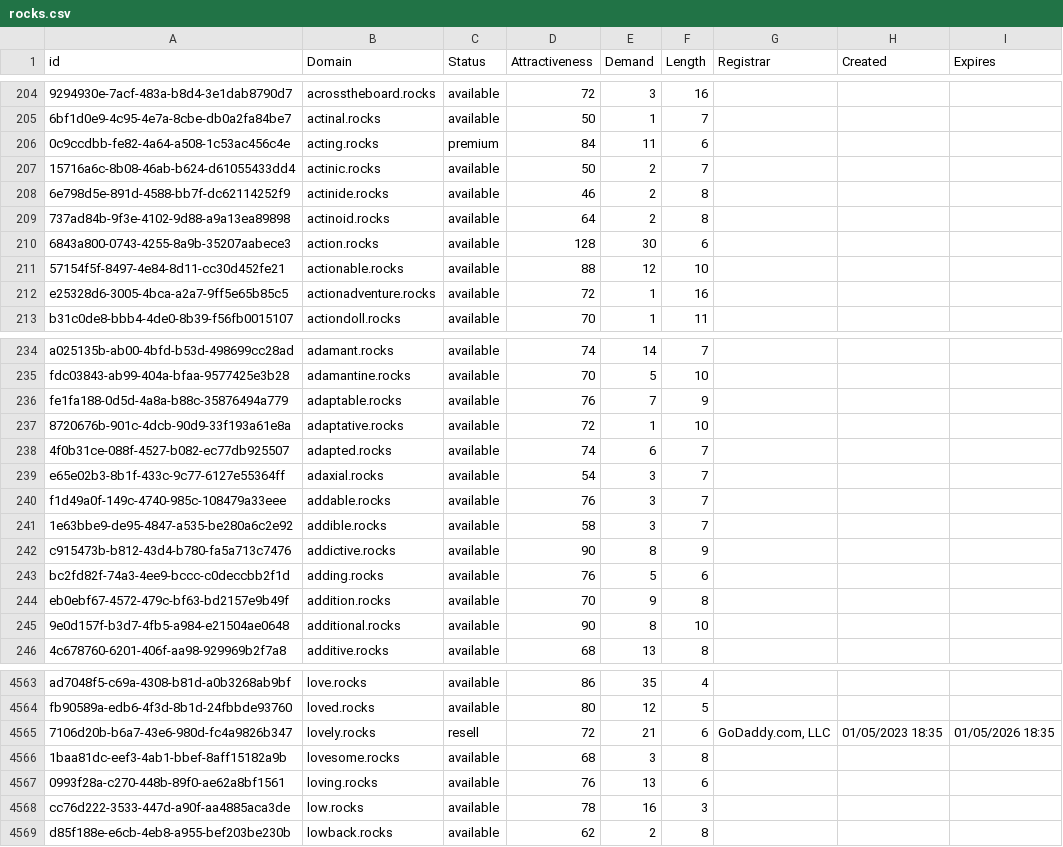
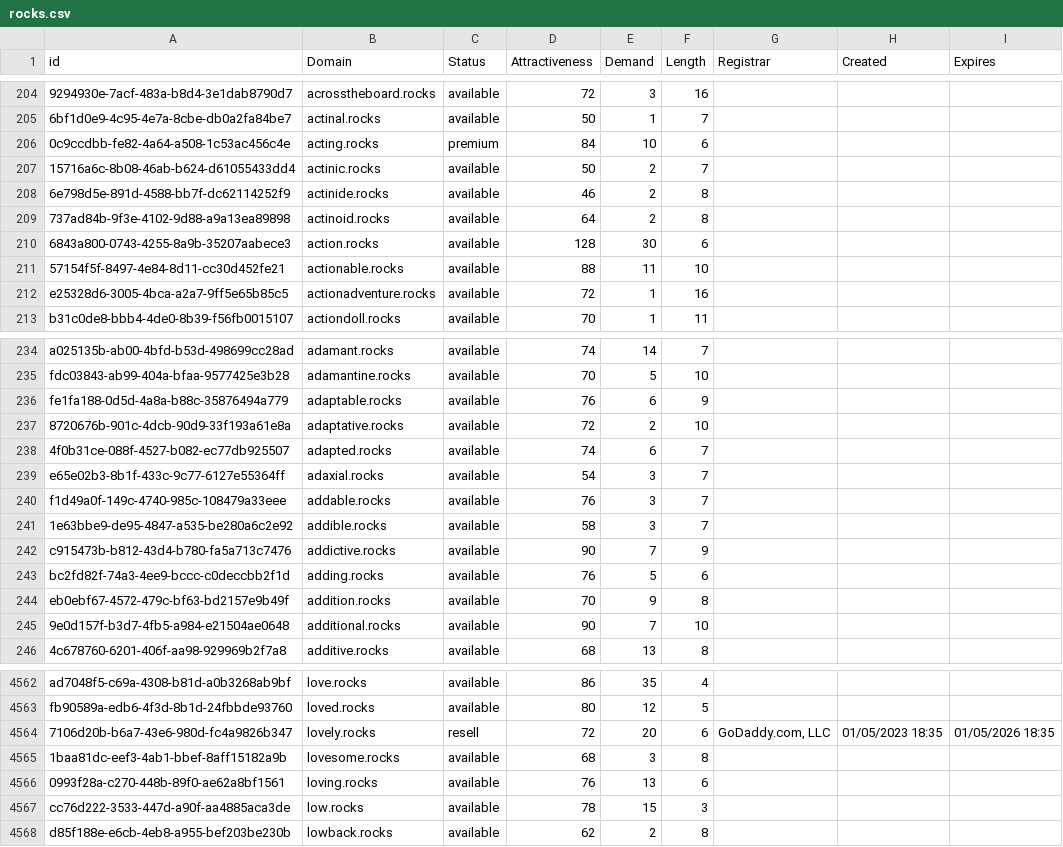
Before and after one commit to UniqueDomains/rocks-oneword-domains, a CSV file: rocks.csv, drawn as a sheet; only a part is shown, gaps mark what is left out; addresses are those after the commit; the diff covers the shown part only; the diff names each change by its address in the sheet, - before the commit and + after, or states it on an @@ line.

```diff
--- a/rocks.csv
+++ b/rocks.csv
-E206 (Demand): 11
+E206 (Demand): 10
-E211 (Demand): 12
+E211 (Demand): 11
-E236 (Demand): 7
+E236 (Demand): 6
-E237 (Demand): 1
+E237 (Demand): 2
-E242 (Demand): 8
+E242 (Demand): 7
-E245 (Demand): 8
+E245 (Demand): 7
-E4564 (Demand): 21
+E4564 (Demand): 20
-E4567 (Demand): 16
+E4567 (Demand): 15
```
Also changed, not shown: 2 added rows, 1 removed row and 57 edited cells elsewhere in this file, 2 other files.
